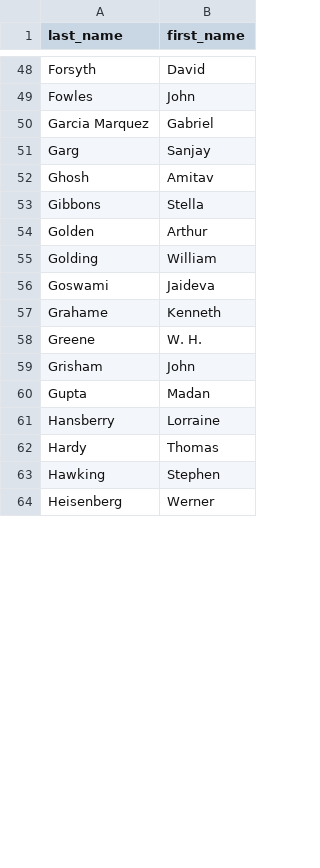
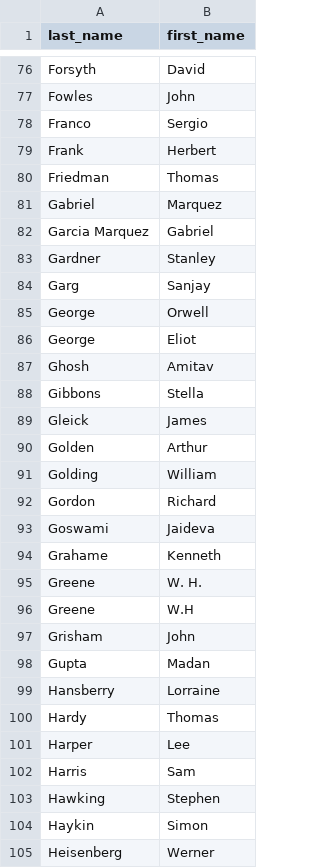
Before and after one commit to trvvss/sde_homework, a CSV file: authors.csv, drawn as a sheet; only a part is shown, gaps mark what is left out; the diff covers the shown part only; the diff names each change by its address in the sheet, - before the commit and + after, or states it on an @@ line.

```diff
--- a/authors.csv
+++ b/authors.csv
+row 78: Franco | Sergio
+row 79: Frank | Herbert
+row 80: Friedman | Thomas
+row 81: Gabriel | Marquez
+row 83: Gardner | Stanley
+row 85: George | Orwell
+row 86: George | Eliot
+row 89: Gleick | James
+row 92: Gordon | Richard
+row 96: Greene | W.H
+row 101: Harper | Lee
+row 102: Harris | Sam
+row 104: Haykin | Simon
```
Also changed, not shown: 85 added rows, 3 removed rows and 3 edited cells elsewhere in this file, books.csv, 1 other file.
